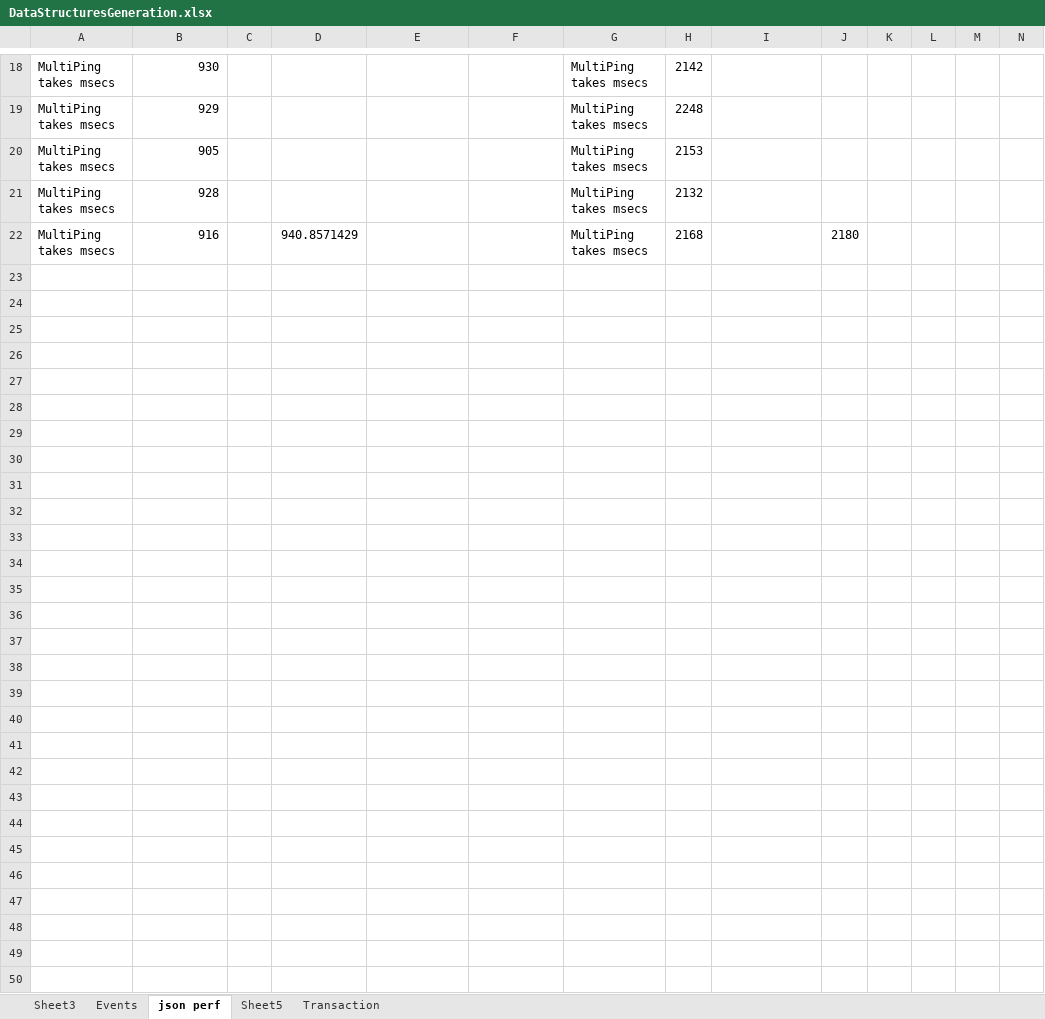
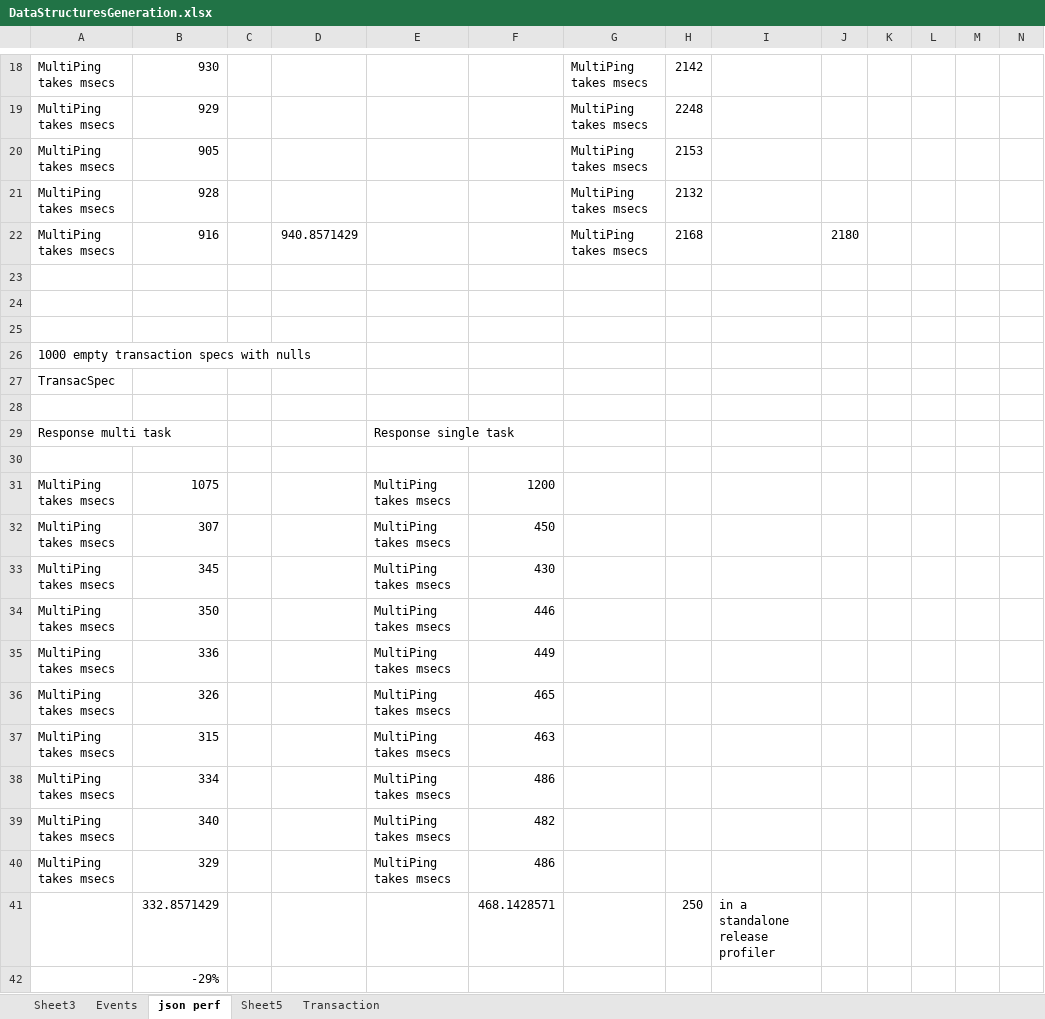
Before and after one commit to finsight/QUIKSharp, an Excel workbook: DataStructuresGeneration.xlsx, sheet json perf, drawn as a sheet; only a part is shown, gaps mark what is left out; values as stored, in another font and other column widths than the file's, no borders; the diff names each change by its address in the sheet, - before the commit and + after, or states it on an @@ line.

Commit message:
Release 0.1.4
* Implemented sendTransaction and tested its error handling (no actual trades yet)
* Imlpemented several data structures and functions
* Improved performance by c.30% in response listener by spawning new tasks for each message

```diff
--- a/DataStructuresGeneration.xlsx (sheet json perf)
+++ b/DataStructuresGeneration.xlsx (sheet json perf)
+row 23: (empty)
+row 24: (empty)
+row 25: (empty)
+row 26: 1000 empty transaction specs with nulls
+row 27: TransacSpec
+row 28: (empty)
+row 29: Response multi task |  |  |  | Response single task
+row 30: (empty)
+row 31: MultiPing takes msecs | 1075 |  |  | MultiPing takes msecs | 1200
+row 32: MultiPing takes msecs | 307 |  |  | MultiPing takes msecs | 450
+row 33: MultiPing takes msecs | 345 |  |  | MultiPing takes msecs | 430
+row 34: MultiPing takes msecs | 350 |  |  | MultiPing takes msecs | 446
+row 35: MultiPing takes msecs | 336 |  |  | MultiPing takes msecs | 449
+row 36: MultiPing takes msecs | 326 |  |  | MultiPing takes msecs | 465
+row 37: MultiPing takes msecs | 315 |  |  | MultiPing takes msecs | 463
+row 38: MultiPing takes msecs | 334 |  |  | MultiPing takes msecs | 486
+row 39: MultiPing takes msecs | 340 |  |  | MultiPing takes msecs | 482
+row 40: MultiPing takes msecs | 329 |  |  | MultiPing takes msecs | 486
+row 41:  | 332.8571429 |  |  |  | 468.1428571 |  | 250 | in a standalone release profiler
+row 42:  | -29%
```
Also changed, not shown: sheet Transaction, 20 other files.
